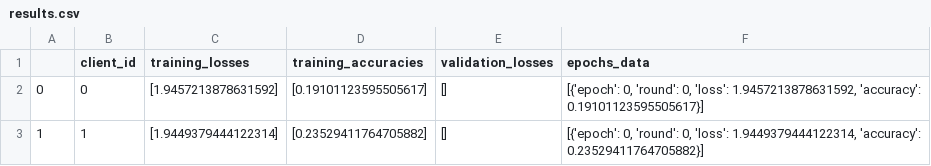
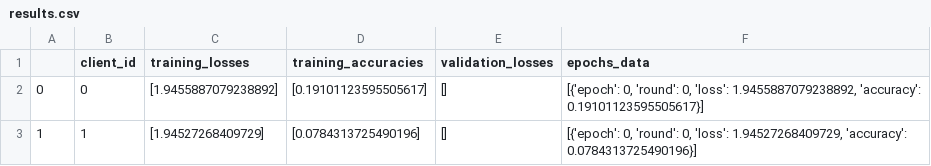
Before and after one commit to BrianBosho/FP, a CSV file: results.csv, drawn as a sheet.

Commit message:
Update results and fix import paths across multiple files. Adjusted training metrics in results.csv, modified execution counts in Jupyter notebooks, and corrected import statements in source files to align with the new project structure.

```diff
--- a/results.csv
+++ b/results.csv
@@ -1,3 +1,3 @@
 ,client_id,training_losses,training_accuracies,validation_losses,epochs_data
-0,0,[1.9457213878631592],[0.19101123595505617],[],"[{'epoch': 0, 'round': 0, 'loss': 1.9457213878631592, 'accuracy': 0.19101123595505617}]"
-1,1,[1.9449379444122314],[0.23529411764705882],[],"[{'epoch': 0, 'round': 0, 'loss': 1.9449379444122314, 'accuracy': 0.23529411764705882}]"
+0,0,[1.9455887079238892],[0.19101123595505617],[],"[{'epoch': 0, 'round': 0, 'loss': 1.9455887079238892, 'accuracy': 0.19101123595505617}]"
+1,1,[1.94527268409729],[0.0784313725490196],[],"[{'epoch': 0, 'round': 0, 'loss': 1.94527268409729, 'accuracy': 0.0784313725490196}]"
```
Also changed, not shown: src/results.csv, 10 other files.
